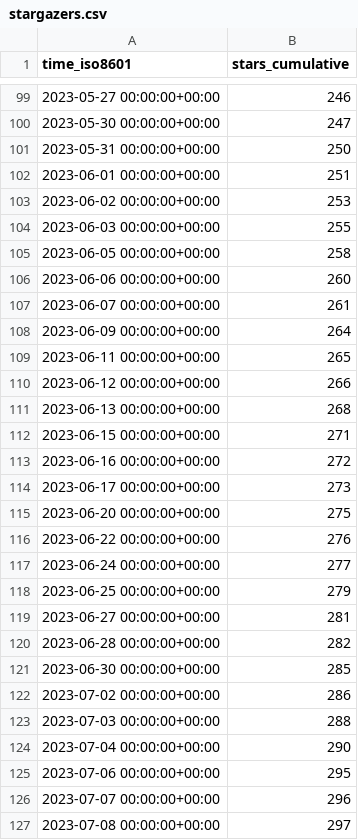
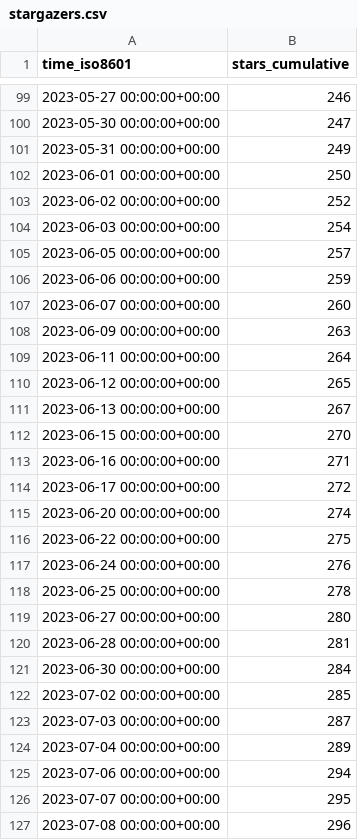
Before and after one commit to Unity-Technologies/ECS-Network-Racing-Sample, a CSV file: Unity-Technologies/ECS-Network-Racing-Sample/ghrs-data/stargazers.csv, drawn as a sheet; only a part is shown, gaps mark what is left out; the diff covers the shown part only.

```diff
--- a/Unity-Technologies/ECS-Network-Racing-Sample/ghrs-data/stargazers.csv
+++ b/Unity-Technologies/ECS-Network-Racing-Sample/ghrs-data/stargazers.csv
@@ -100,28 +100,28 @@ time_iso8601,stars_cumulative
 2023-05-30 00:00:00+00:00,247
-2023-05-31 00:00:00+00:00,250
-2023-06-01 00:00:00+00:00,251
-2023-06-02 00:00:00+00:00,253
-2023-06-03 00:00:00+00:00,255
-2023-06-05 00:00:00+00:00,258
-2023-06-06 00:00:00+00:00,260
-2023-06-07 00:00:00+00:00,261
-2023-06-09 00:00:00+00:00,264
-2023-06-11 00:00:00+00:00,265
-2023-06-12 00:00:00+00:00,266
-2023-06-13 00:00:00+00:00,268
-2023-06-15 00:00:00+00:00,271
-2023-06-16 00:00:00+00:00,272
-2023-06-17 00:00:00+00:00,273
-2023-06-20 00:00:00+00:00,275
-2023-06-22 00:00:00+00:00,276
-2023-06-24 00:00:00+00:00,277
-2023-06-25 00:00:00+00:00,279
-2023-06-27 00:00:00+00:00,281
-2023-06-28 00:00:00+00:00,282
-2023-06-30 00:00:00+00:00,285
-2023-07-02 00:00:00+00:00,286
-2023-07-03 00:00:00+00:00,288
-2023-07-04 00:00:00+00:00,290
-2023-07-06 00:00:00+00:00,295
-2023-07-07 00:00:00+00:00,296
-2023-07-08 00:00:00+00:00,297
+2023-05-31 00:00:00+00:00,249
+2023-06-01 00:00:00+00:00,250
+2023-06-02 00:00:00+00:00,252
+2023-06-03 00:00:00+00:00,254
+2023-06-05 00:00:00+00:00,257
+2023-06-06 00:00:00+00:00,259
+2023-06-07 00:00:00+00:00,260
+2023-06-09 00:00:00+00:00,263
+2023-06-11 00:00:00+00:00,264
+2023-06-12 00:00:00+00:00,265
+2023-06-13 00:00:00+00:00,267
+2023-06-15 00:00:00+00:00,270
+2023-06-16 00:00:00+00:00,271
+2023-06-17 00:00:00+00:00,272
+2023-06-20 00:00:00+00:00,274
+2023-06-22 00:00:00+00:00,275
+2023-06-24 00:00:00+00:00,276
+2023-06-25 00:00:00+00:00,278
+2023-06-27 00:00:00+00:00,280
+2023-06-28 00:00:00+00:00,281
+2023-06-30 00:00:00+00:00,284
+2023-07-02 00:00:00+00:00,285
+2023-07-03 00:00:00+00:00,287
+2023-07-04 00:00:00+00:00,289
+2023-07-06 00:00:00+00:00,294
+2023-07-07 00:00:00+00:00,295
+2023-07-08 00:00:00+00:00,296
```
Also changed, not shown: 1 added row and 127 edited cells elsewhere in this file.
